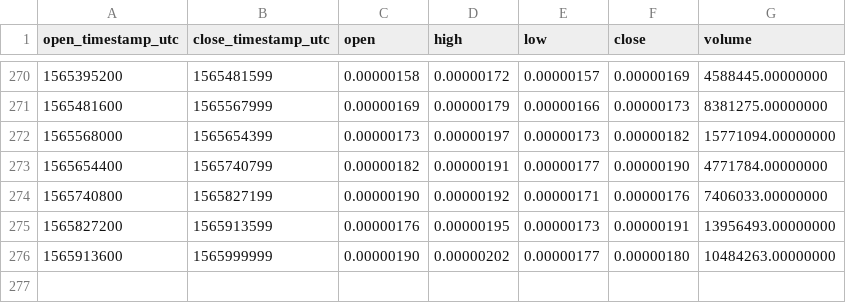
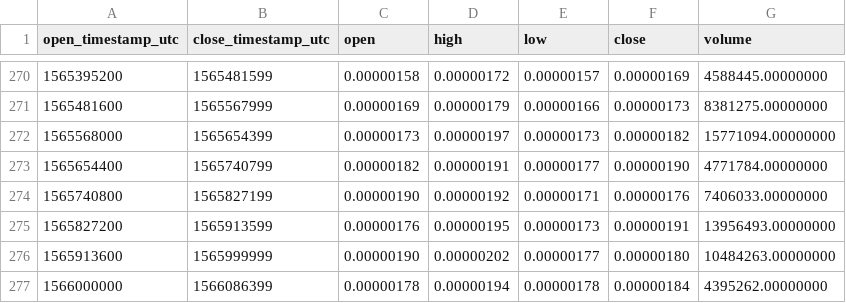
Before and after one commit to cryptobigbro/binance-MITHBTC, a CSV file: binance-MITHBTC-1d.csv, drawn as a sheet; only a part is shown, gaps mark what is left out; the diff names each change by its address in the sheet, - before the commit and + after, or states it on an @@ line.

```diff
--- a/binance-MITHBTC-1d.csv
+++ b/binance-MITHBTC-1d.csv
+row 277: 1566000000 | 1566086399 | 0.00000178 | 0.00000194 | 0.00000178 | 0.00000184 | 4395262.00000000
```
Also changed, not shown: binance-MITHBTC-1h.csv.
